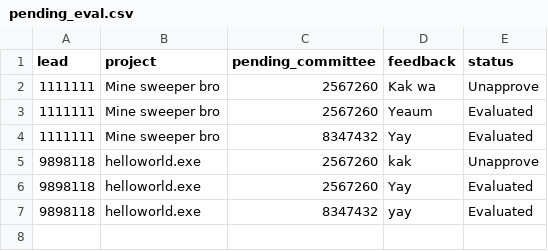
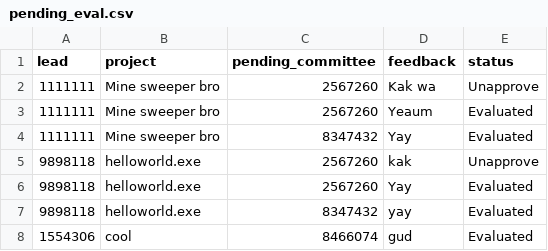
Before and after one commit to opxz7148/final_project, a CSV file: pending_eval.csv, drawn as a sheet.

```diff
--- a/pending_eval.csv
+++ b/pending_eval.csv
@@ -7 +7,2 @@ lead,project,pending_committee,feedback,status
 9898118,helloworld.exe,8347432,yay,Evaluated
+1554306,cool,8466074,gud,Evaluated
```
Also changed, not shown: login.csv, pending_approve.csv, 3 other files.
